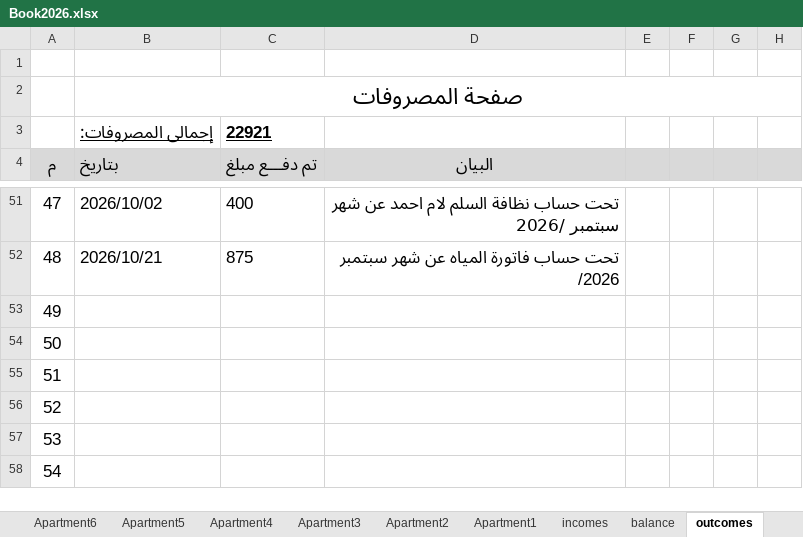
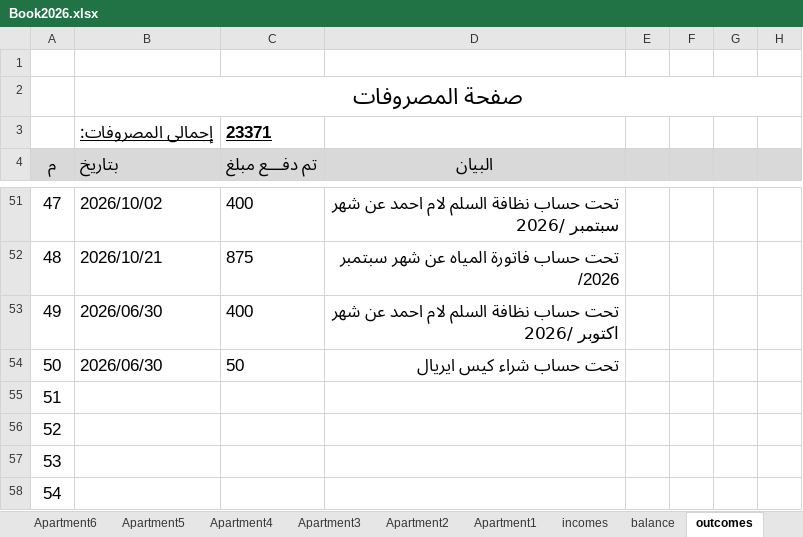
Before and after one commit to wmaa64/syana2024, an Excel workbook: Book2026.xlsx, sheet outcomes, drawn as a sheet; only a part is shown, gaps mark what is left out; values as stored, in another font and other column widths than the file's, no borders; the diff names each change by its address in the sheet, - before the commit and + after, or states it on an @@ line.

Commit message:
31-10-26-1

```diff
--- a/Book2026.xlsx (sheet outcomes)
+++ b/Book2026.xlsx (sheet outcomes)
-C3 (تم دفـــع مبلغ): 22921
+C3 (تم دفـــع مبلغ): 23371
-B53:B54 (بتاريخ): (empty)
+B53:B54 (بتاريخ): 2026/06/30
-C53 (تم دفـــع مبلغ): (empty)
+C53 (تم دفـــع مبلغ): 400
-D53 (البيان): (empty)
+D53 (البيان): تحت حساب نظافة السلم لام احمد عن شهر اكتوبر /2026
-C54 (تم دفـــع مبلغ): (empty)
+C54 (تم دفـــع مبلغ): 50
-D54 (البيان): (empty)
+D54 (البيان): تحت حساب شراء كيس ايريال
```
Also changed, not shown: sheet balance.
